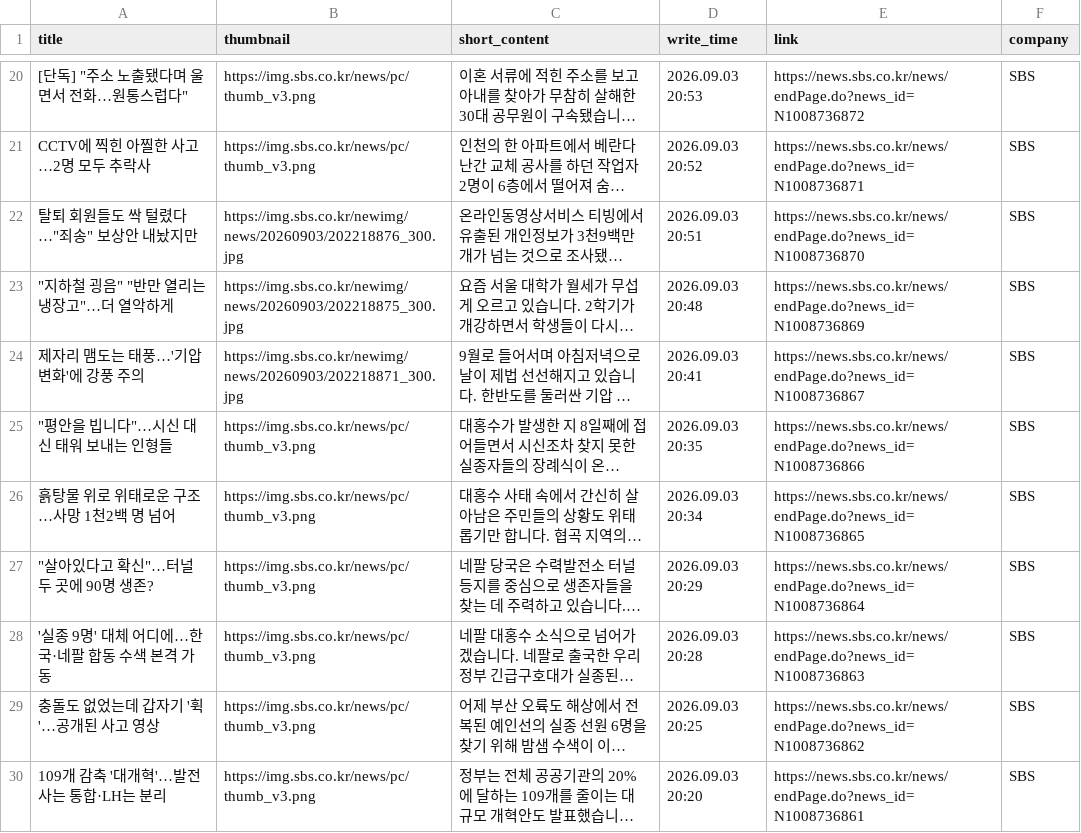
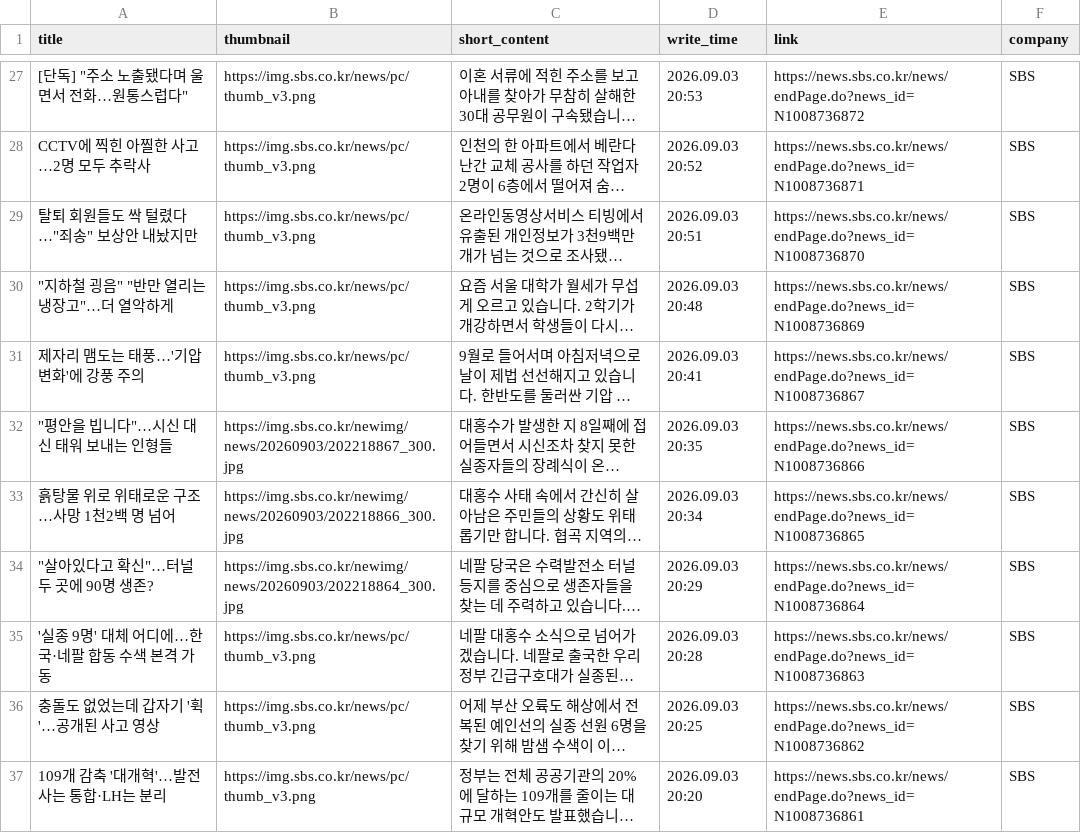
Before and after one commit to Leehyeongseok010802/Python_TWC, a CSV file: Completed_csv/SBS.csv, drawn as a sheet; only a part is shown, gaps mark what is left out; long unchanged cells end in …; addresses are those after the commit; the diff covers the shown part only; the diff names each change by its address in the sheet, - before the commit and + after, or states it on an @@ line.

```diff
--- a/Completed_csv/SBS.csv
+++ b/Completed_csv/SBS.csv
-B29 (thumbnail): https://img.sbs.co.kr/newimg/news/20260903/202218876_300.jpg
+B29 (thumbnail): https://img.sbs.co.kr/news/pc/thumb_v3.png
-B30 (thumbnail): https://img.sbs.co.kr/newimg/news/20260903/202218875_300.jpg
+B30 (thumbnail): https://img.sbs.co.kr/news/pc/thumb_v3.png
-B31 (thumbnail): https://img.sbs.co.kr/newimg/news/20260903/202218871_300.jpg
+B31 (thumbnail): https://img.sbs.co.kr/news/pc/thumb_v3.png
-B32 (thumbnail): https://img.sbs.co.kr/news/pc/thumb_v3.png
+B32 (thumbnail): https://img.sbs.co.kr/newimg/news/20260903/202218867_300.jpg
-B33 (thumbnail): https://img.sbs.co.kr/news/pc/thumb_v3.png
+B33 (thumbnail): https://img.sbs.co.kr/newimg/news/20260903/202218866_300.jpg
-B34 (thumbnail): https://img.sbs.co.kr/news/pc/thumb_v3.png
+B34 (thumbnail): https://img.sbs.co.kr/newimg/news/20260903/202218864_300.jpg
```
Also changed, not shown: 7 added rows, 7 removed rows and 52 edited cells elsewhere in this file, Completed_csv/DongAh.csv, Completed_csv/Etoday.csv, 10 other files.
